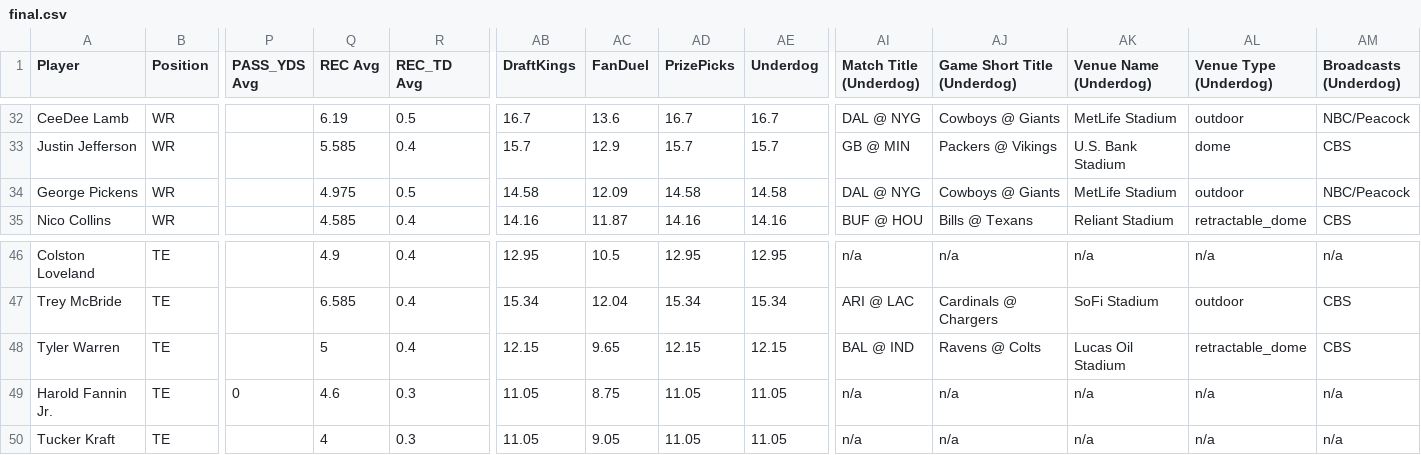
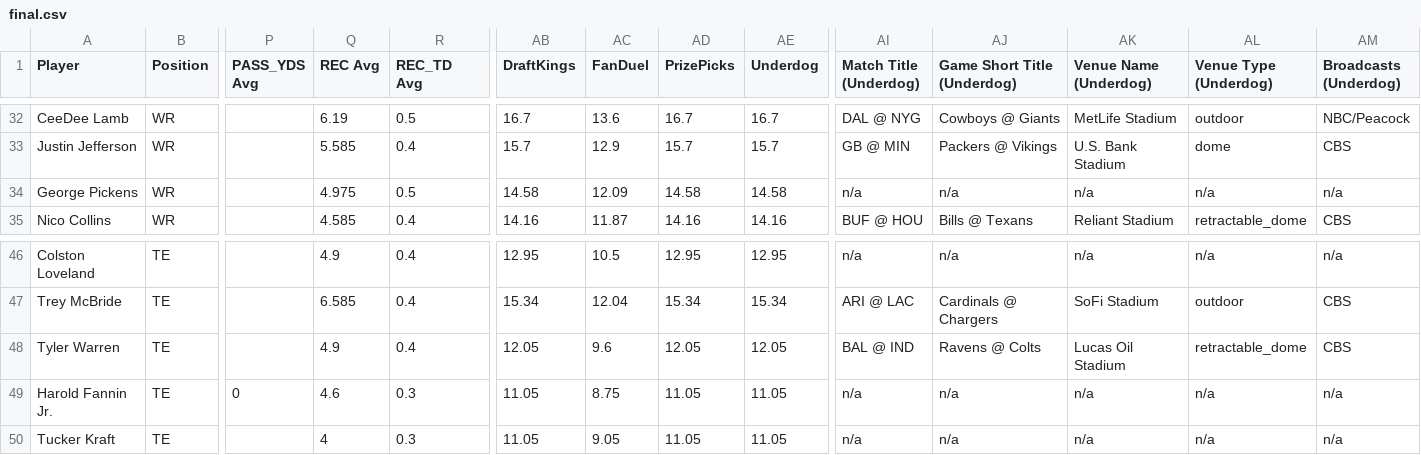
Before and after one commit to 925Sports/925Sports-nfl-dfs-data, a CSV file: final.csv, drawn as a sheet; only a part is shown, gaps mark what is left out; the diff names each change by its address in the sheet, - before the commit and + after, or states it on an @@ line.

```diff
--- a/final.csv
+++ b/final.csv
-AI34 (Match Title (Underdog)): DAL @ NYG
+AI34 (Match Title (Underdog)): n/a
-AJ34 (Game Short Title (Underdog)): Cowboys @ Giants
+AJ34 (Game Short Title (Underdog)): n/a
-AK34 (Venue Name (Underdog)): MetLife Stadium
+AK34 (Venue Name (Underdog)): n/a
-AL34 (Venue Type (Underdog)): outdoor
+AL34 (Venue Type (Underdog)): n/a
-AM34 (Broadcasts (Underdog)): NBC/Peacock
+AM34 (Broadcasts (Underdog)): n/a
-Q48 (REC Avg): 5
+Q48 (REC Avg): 4.9
-AB48 (DraftKings): 12.15
+AB48 (DraftKings): 12.05
-AC48 (FanDuel): 9.65
+AC48 (FanDuel): 9.6
-AD48 (PrizePicks): 12.15
+AD48 (PrizePicks): 12.05
-AE48 (Underdog): 12.15
+AE48 (Underdog): 12.05
```
Also changed, not shown: players.csv, 1 other file.
